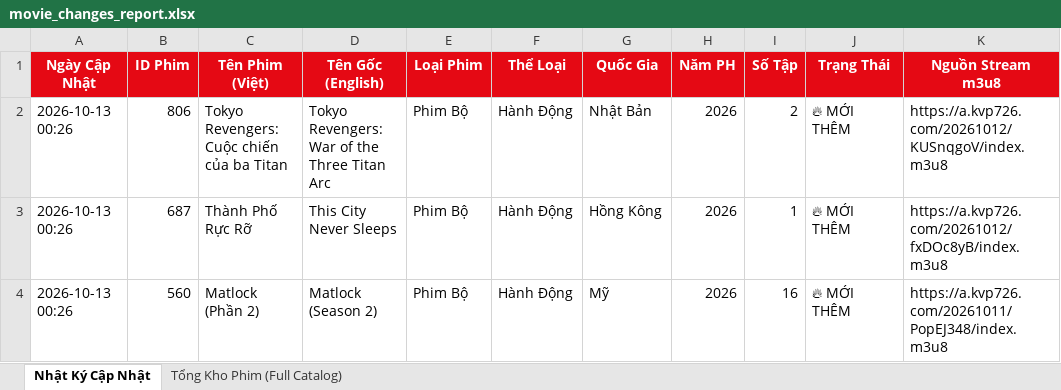
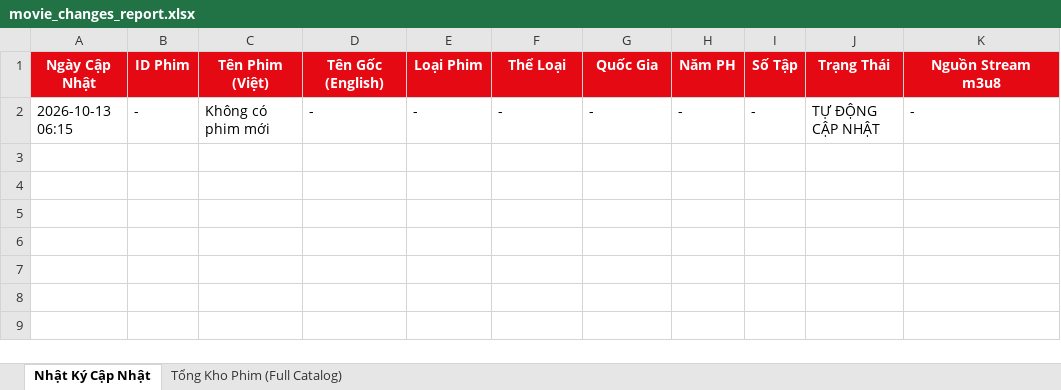
Before and after one commit to exorcisthb/Phim, an Excel workbook: movie_changes_report.xlsx, sheet Nhật Ký Cập Nhật, drawn as a sheet; values as stored, in another font and other column widths than the file's, no borders; removed rows and columns are numbered as before the commit, all else as after; the diff names each change by its address in the sheet, - before the commit and + after, or states it on an @@ line.

```diff
--- a/movie_changes_report.xlsx (sheet Nhật Ký Cập Nhật)
+++ b/movie_changes_report.xlsx (sheet Nhật Ký Cập Nhật)
-row 2: 2026-10-13 00:26 | 806 | Tokyo Revengers: Cuộc chiến của ba Titan | Tokyo Revengers: War of the Three Titan Arc | Phim Bộ | Hành Động | Nhật Bản | 2026 | 2 | 🔥 MỚI THÊM | https://a.kvp726.com/20261012/KUSnqgoV/index.m3u8
-row 3: 2026-10-13 00:26 | 687 | Thành Phố Rực Rỡ | This City Never Sleeps | Phim Bộ | Hành Động | Hồng Kông | 2026 | 1 | 🔥 MỚI THÊM | https://a.kvp726.com/20261012/fxDOc8yB/index.m3u8
-row 4: 2026-10-13 00:26 | 560 | Matlock (Phần 2) | Matlock (Season 2) | Phim Bộ | Hành Động | Mỹ | 2026 | 16 | 🔥 MỚI THÊM | https://a.kvp726.com/20261011/PopEJ348/index.m3u8
+row 2: 2026-10-13 06:15 | - | Không có phim mới | - | - | - | - | - | - | TỰ ĐỘNG CẬP NHẬT | -
```
Also changed, not shown: 1 other file.
